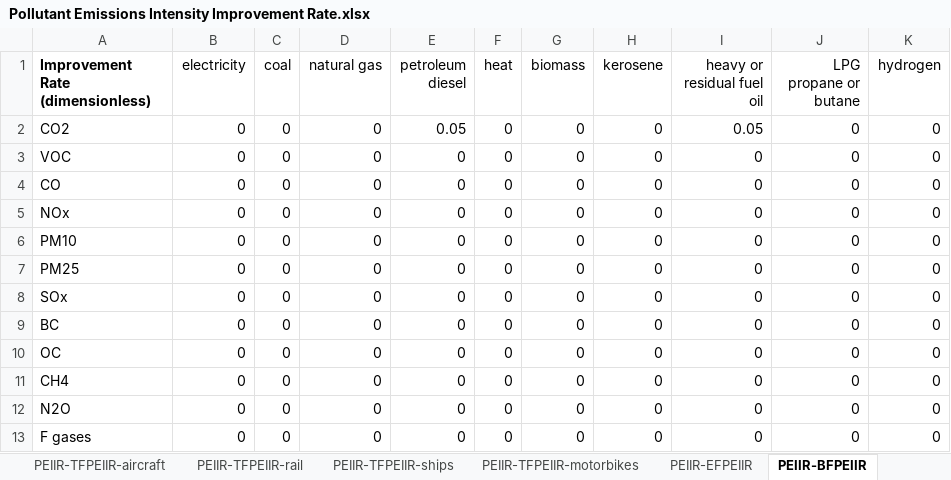
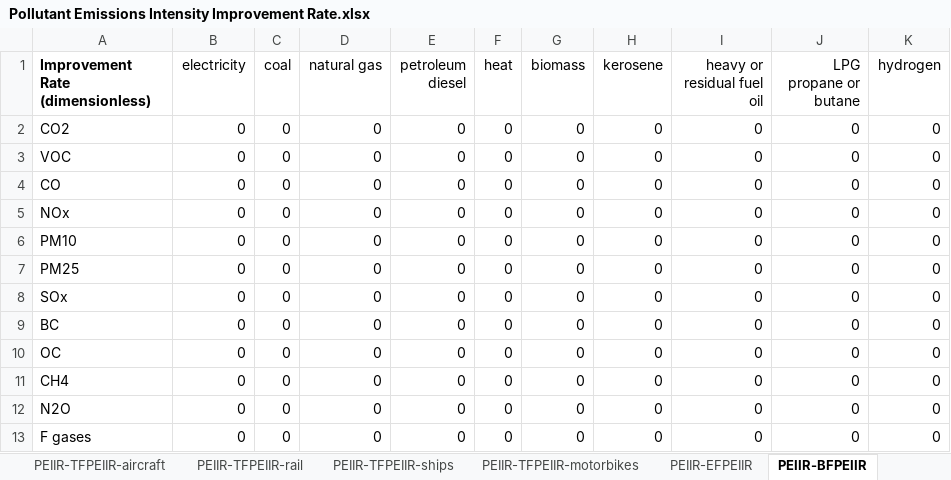
Before and after one commit to EnergyInnovation/eps-rhodeisland, an Excel workbook: InputData/fuels/PEIIR/Pollutant Emissions Intensity Improvement Rate.xlsx, sheet PEIIR-BFPEIIR, drawn as a sheet; values as stored, in another font and other column widths than the file's, no borders; the diff names each change by its address in the sheet, - before the commit and + after, or states it on an @@ line.

Commit message:
take out rps and PEIIR

```diff
--- a/InputData/fuels/PEIIR/Pollutant Emissions Intensity Improvement Rate.xlsx (sheet PEIIR-BFPEIIR)
+++ b/InputData/fuels/PEIIR/Pollutant Emissions Intensity Improvement Rate.xlsx (sheet PEIIR-BFPEIIR)
-E2 (petroleum diesel): 0.05
+E2 (petroleum diesel): 0
-I2 (heavy or residual fuel oil): 0.05
+I2 (heavy or residual fuel oil): 0
```
Also changed, not shown: 2 other files.
